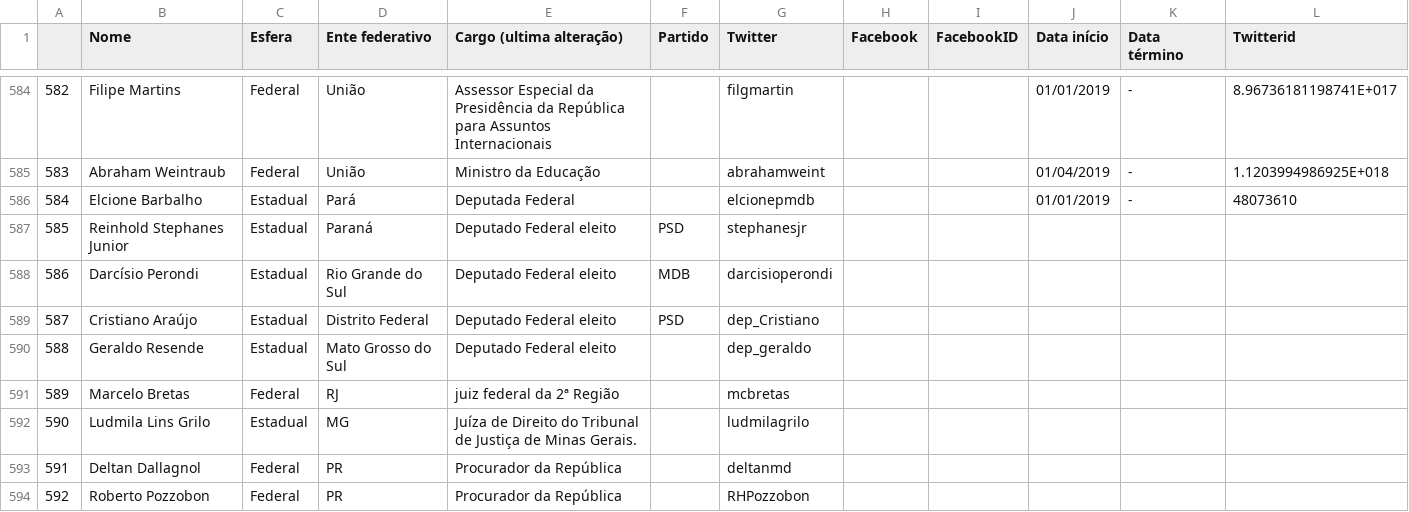
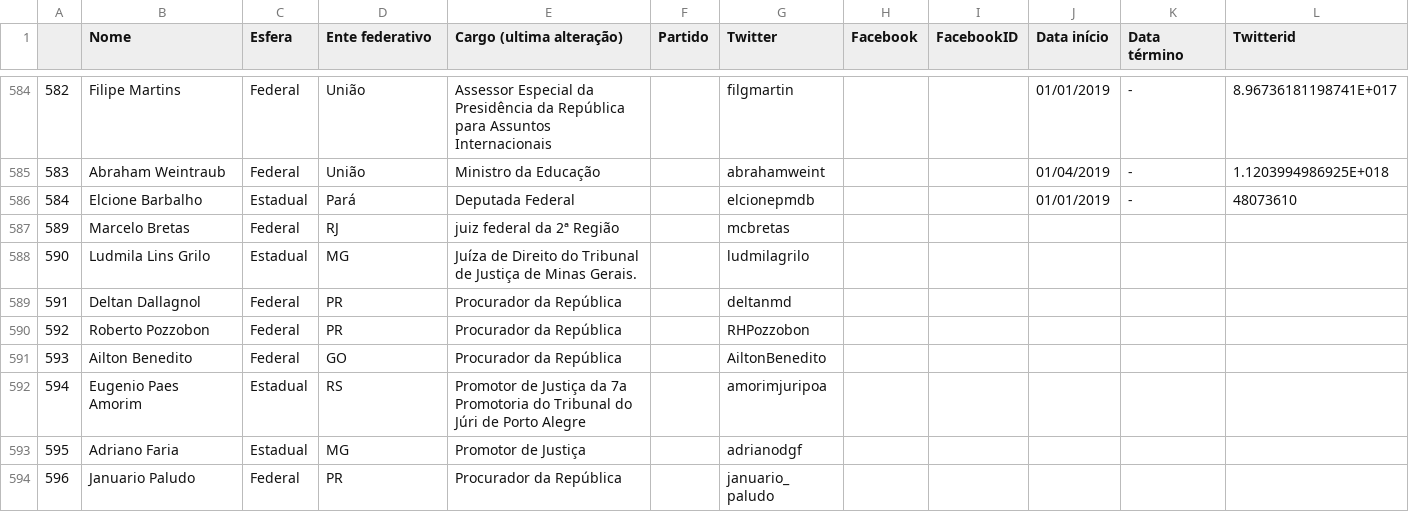
Before and after one commit to projeto7c0/redes-sociais-politicos, a CSV file: redes-sociais-politicos-full.csv, drawn as a sheet; only a part is shown, gaps mark what is left out; the shorter side is filled out with more unchanged rows.

Commit message:
Update redes-sociais-politicos-full.csv

```diff
--- a/redes-sociais-politicos-full.csv
+++ b/redes-sociais-politicos-full.csv
@@ -586,6 +586,2 @@
 584,"Elcione Barbalho"," Estadual"," Pará"," Deputada Federal",,"elcionepmdb",,,"01/01/2019","-",48073610
-585,"Reinhold Stephanes Junior","Estadual","Paraná","Deputado Federal eleito","PSD","stephanesjr",,,,,
-586,"Darcísio Perondi","Estadual","Rio Grande do Sul ","Deputado Federal eleito","MDB","darcisioperondi",,,,,
-587,"Cristiano Araújo","Estadual","Distrito Federal","Deputado Federal eleito","PSD","dep_Cristiano",,,,,
-588,"Geraldo Resende","Estadual","Mato Grosso do Sul","Deputado Federal eleito",,"dep_geraldo",,,,,
 589,"Marcelo Bretas","Federal","RJ","juiz federal da 2ª Região",,"mcbretas",,,,,
```
